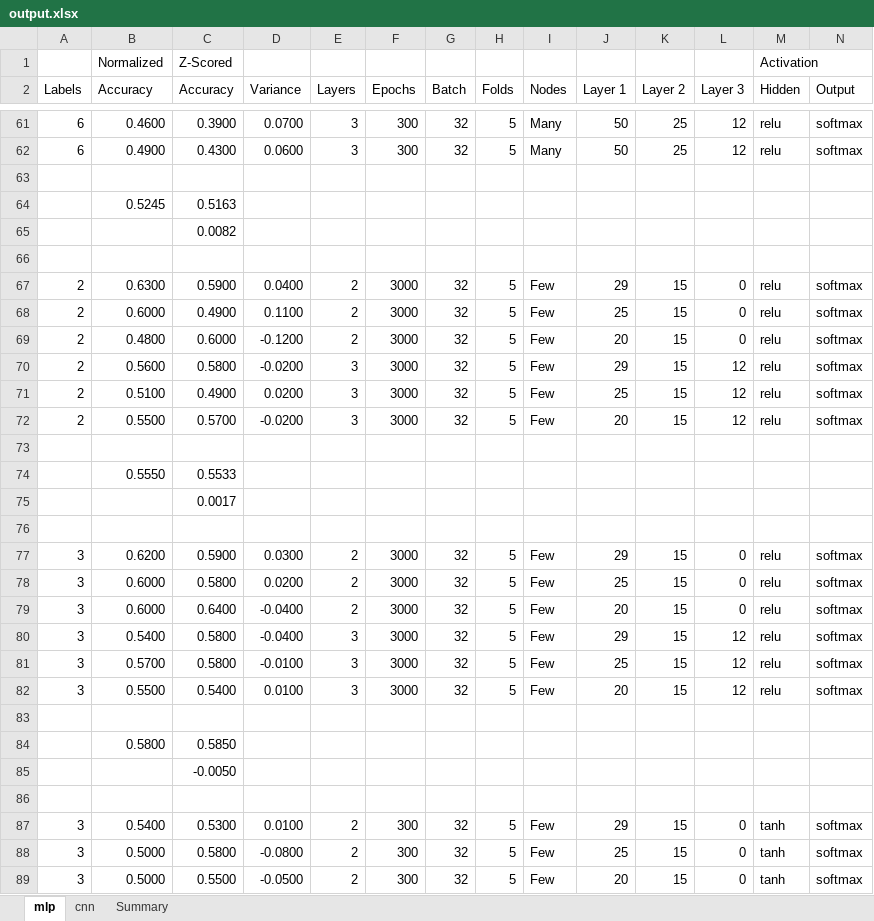
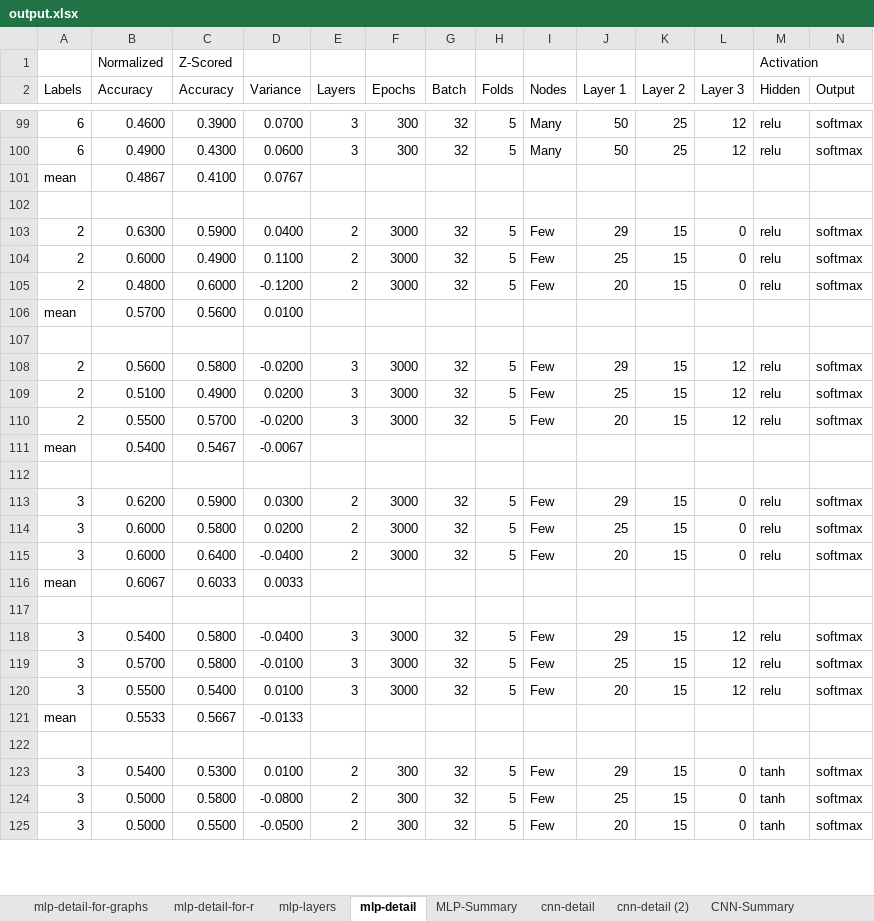
Before and after one commit to brian-sigurdson/exploringKeras, an Excel workbook: output/output.xlsx, sheet mlp-detail, drawn as a sheet; only a part is shown, gaps mark what is left out; values as stored, in another font and other column widths than the file's, no cell formats; removed rows and columns are numbered as before the commit, all else as after; the diff covers the shown part only; the diff names each change by its address in the sheet, - before the commit and + after, or states it on an @@ line.

```diff
--- a/output/output.xlsx (sheet mlp-detail)
+++ b/output/output.xlsx (sheet mlp-detail)
-sheet tab: mlp
+sheet tab: mlp-detail
-sheet tab: cnn
+sheet tab: cnn-detail
-sheet tab: Summary
+sheet tab: MLP-Summary
+sheet tab: mlp-detail-for-graphs
+sheet tab: mlp-detail-for-r
+sheet tab: mlp-layers
+sheet tab: cnn-detail (2)
+sheet tab: CNN-Summary
@@ sheet tab order changed: mlp-detail-for-graphs | mlp-detail-for-r | mlp-layers | mlp-detail | MLP-Summary | cnn-detail | cnn-detail (2) | CNN-Summary @@
-row 101: (empty)
+row 101: mean | 0.4867 | 0.4100 | 0.0767
-row 64:  | 0.5245 | 0.5163
-row 65:  |  | 0.0082
+row 106: mean | 0.5700 | 0.5600 | 0.0100
+row 107: (empty)
-row 111: (empty)
+row 111: mean | 0.5400 | 0.5467 | -0.0067
-row 74:  | 0.5550 | 0.5533
-row 75:  |  | 0.0017
+row 116: mean | 0.6067 | 0.6033 | 0.0033
+row 117: (empty)
-row 121: (empty)
+row 121: mean | 0.5533 | 0.5667 | -0.0133
-row 84:  | 0.5800 | 0.5850
-row 85:  |  | -0.0050
```
Also changed, not shown: 42 added rows, 4 removed rows and 8 edited cells elsewhere in this sheet, sheet MLP-Summary, sheet cnn-detail, cell formats, formulas that keep their value, charts or pictures, 8 other files.
